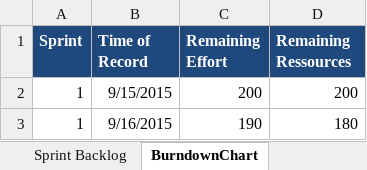
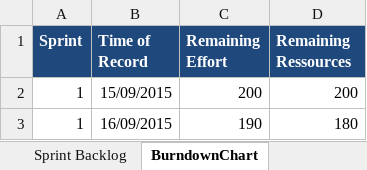
Before and after one commit to AdrianAulbach/CS1, an Excel workbook: doc/CS1/task10/scrum_v02.xlsx, sheet BurndownChart, drawn as a sheet; values as stored, in another font and other column widths than the file's, no borders; the diff names each change by its address in the sheet, - before the commit and + after, or states it on an @@ line.

```diff
--- a/doc/CS1/task10/scrum_v02.xlsx (sheet BurndownChart)
+++ b/doc/CS1/task10/scrum_v02.xlsx (sheet BurndownChart)
-B2 (Time of Record): 9/15/2015
+B2 (Time of Record): 15/09/2015
-B3 (Time of Record): 9/16/2015
+B3 (Time of Record): 16/09/2015
```
Also changed, not shown: sheet Sprint Backlog.
